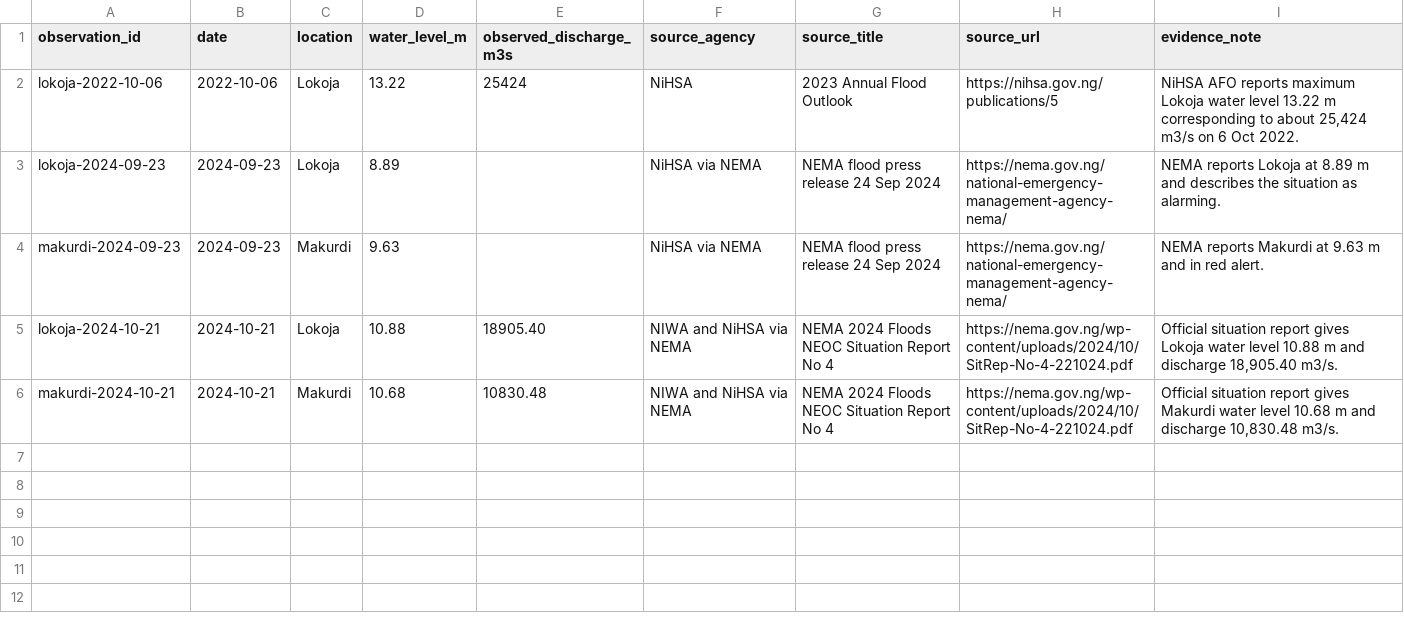
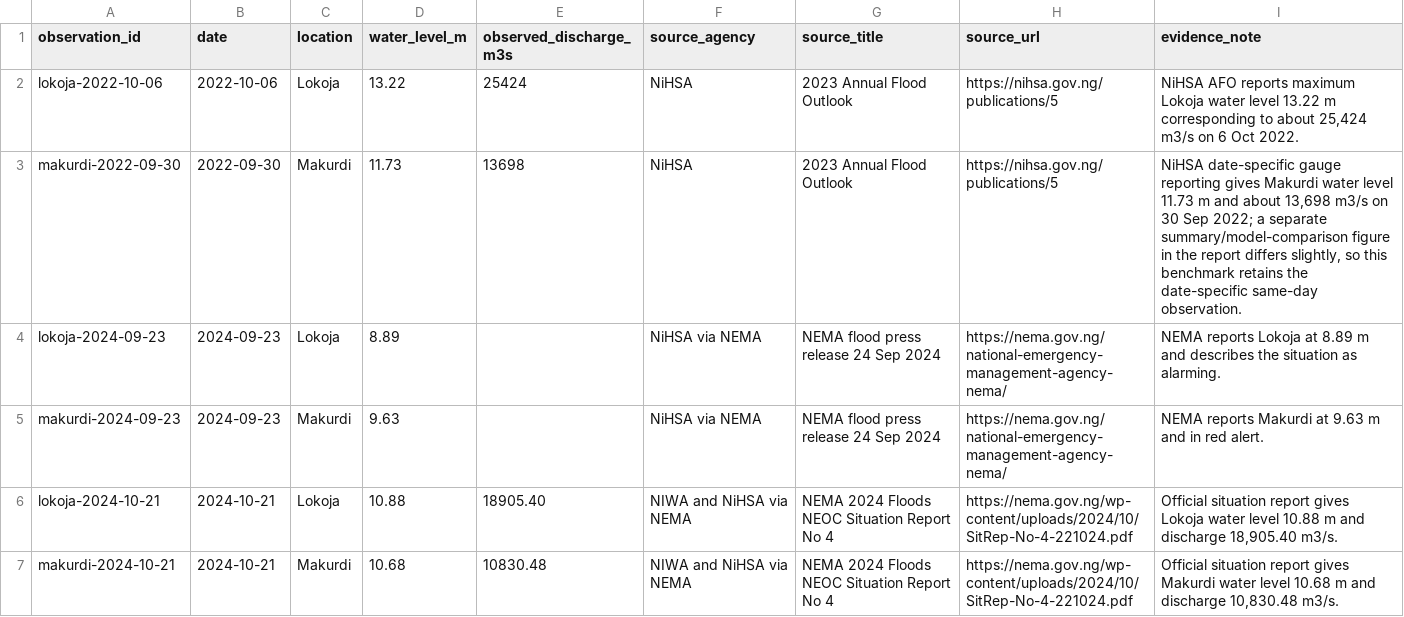
Before and after one commit to motechbello1/naijaclimaguard, a CSV file: validation/ground_observations.csv, drawn as a sheet.

Commit message:
validation: add official Makurdi 2022 discharge observation

```diff
--- a/validation/ground_observations.csv
+++ b/validation/ground_observations.csv
@@ -2,2 +2,3 @@ observation_id,date,location,water_level_m,observed_discharge_m3s,source_agency,
 lokoja-2022-10-06,2022-10-06,Lokoja,13.22,25424,NiHSA,2023 Annual Flood Outlook,https://nihsa.gov.ng/publications/5,"NiHSA AFO reports maximum Lokoja water level 13.22 m corresponding to about 25,424 m3/s on 6 Oct 2022."
+makurdi-2022-09-30,2022-09-30,Makurdi,11.73,13698,NiHSA,2023 Annual Flood Outlook,https://nihsa.gov.ng/publications/5,"NiHSA date-specific gauge reporting gives Makurdi water level 11.73 m and about 13,698 m3/s on 30 Sep 2022; a separate summary/model-comparison figure in the report differs slightly, so this benchmark retains the date-specific same-day observation."
 lokoja-2024-09-23,2024-09-23,Lokoja,8.89,,NiHSA via NEMA,NEMA flood press release 24 Sep 2024,https://nema.gov.ng/national-emergency-management-agency-nema/,"NEMA reports Lokoja at 8.89 m and describes the situation as alarming."
```
